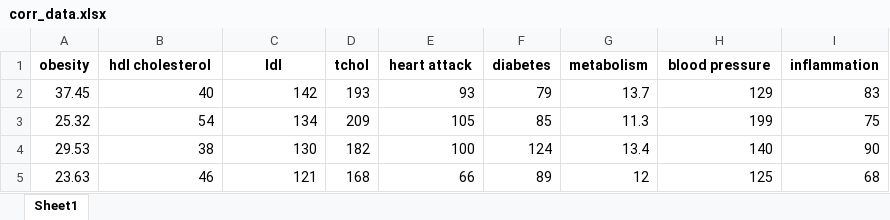
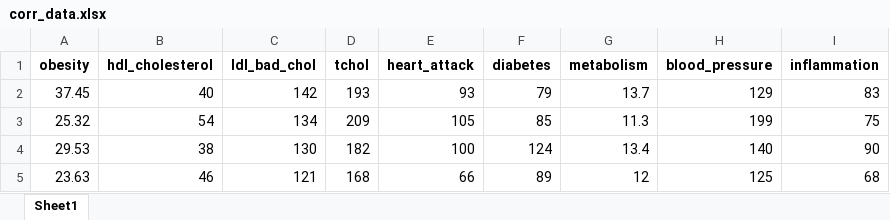
Before and after one commit to juanrivillas/Regressions-II, an Excel workbook: Datasets/corr_data.xlsx, sheet Sheet1, drawn as a sheet; only a part is shown; values as stored, in another font and other column widths than the file's, no borders; the diff names each change by its address in the sheet, - before the commit and + after, or states it on an @@ line.

Commit message:
Add files via upload

```diff
--- a/Datasets/corr_data.xlsx (sheet Sheet1)
+++ b/Datasets/corr_data.xlsx (sheet Sheet1)
-B1: hdl cholesterol
+B1: hdl_cholesterol
-C1: ldl
+C1: ldl_bad_chol
-E1: heart attack
+E1: heart_attack
-H1: blood pressure
+H1: blood_pressure
```
